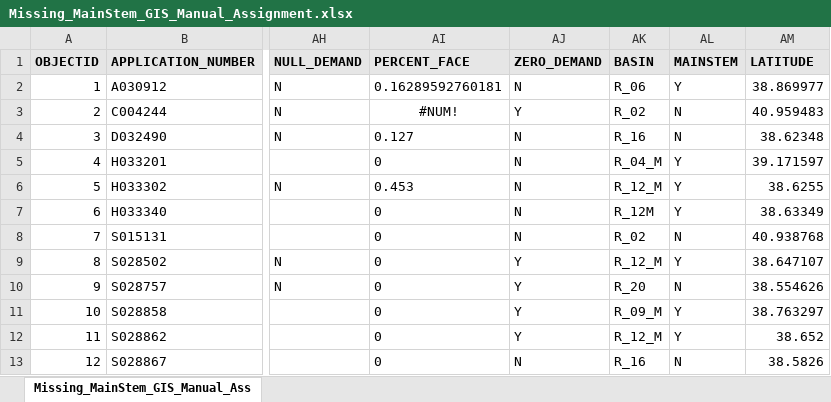
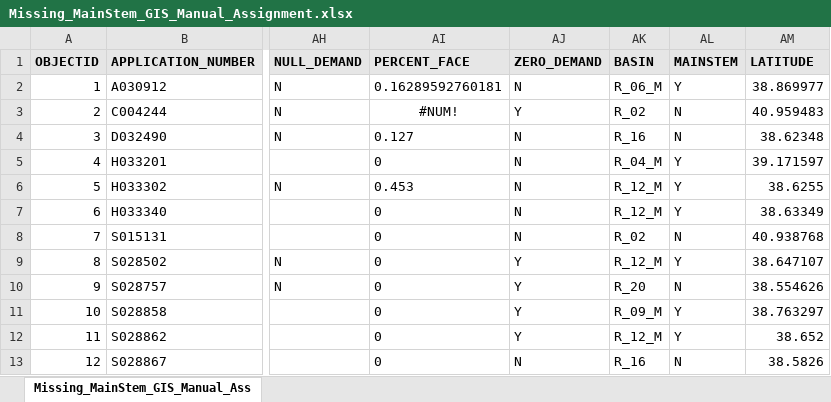
Before and after one commit to CAWaterBoardDataCenter/DWRAT_DataScraping, an Excel workbook: Demand/InputData/Missing_MainStem_GIS_Manual_Assignment.xlsx, sheet Missing_MainStem_GIS_Manual_Ass, drawn as a sheet; only a part is shown, gaps mark what is left out; values as stored, in another font and other column widths than the file's, no borders; the diff names each change by its address in the sheet, - before the commit and + after, or states it on an @@ line.

Commit message:
Completed subbasin, lat/long, and mainstem data assignment for the QAQC Working File's Master Demand Table

```diff
--- a/Demand/InputData/Missing_MainStem_GIS_Manual_Assignment.xlsx (sheet Missing_MainStem_GIS_Manual_Ass)
+++ b/Demand/InputData/Missing_MainStem_GIS_Manual_Assignment.xlsx (sheet Missing_MainStem_GIS_Manual_Ass)
-AK2 (BASIN): R_06
+AK2 (BASIN): R_06_M
-AK7 (BASIN): R_12M
+AK7 (BASIN): R_12_M
```
Also changed, not shown: Demand/InputData/RR_pod_points_Merge_filtered_PA_2023-09-19.xlsx, 4 other files.
